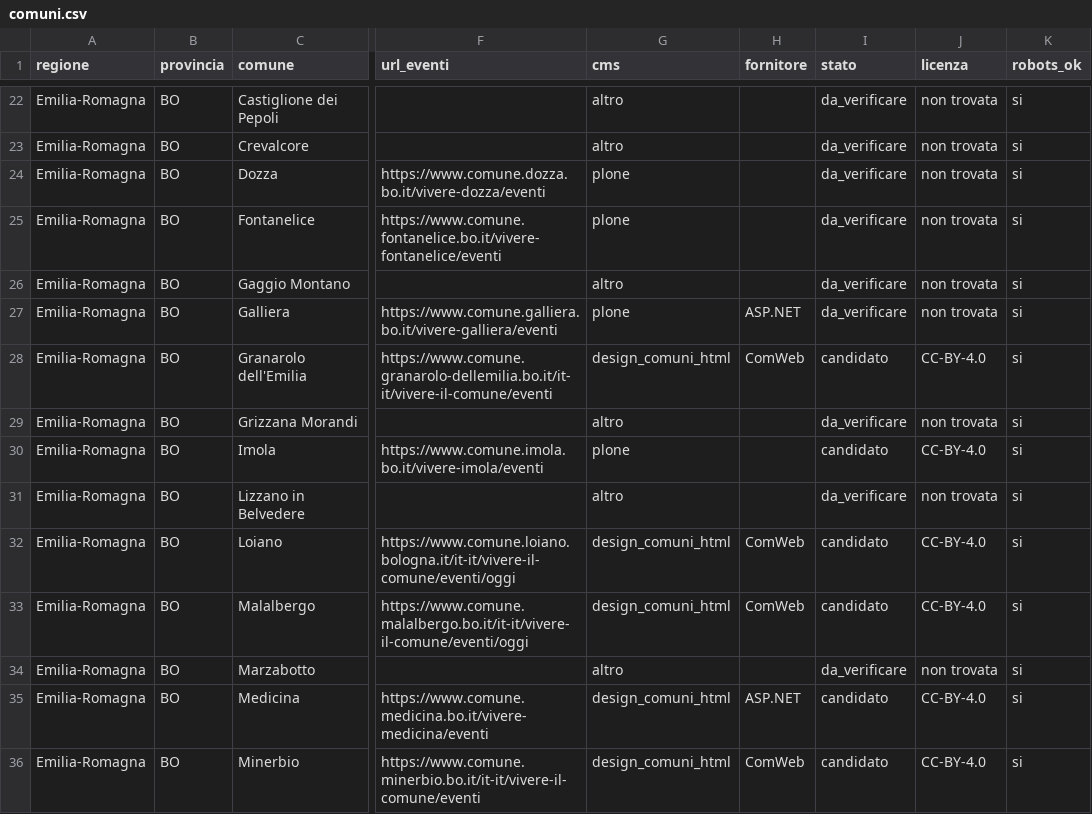
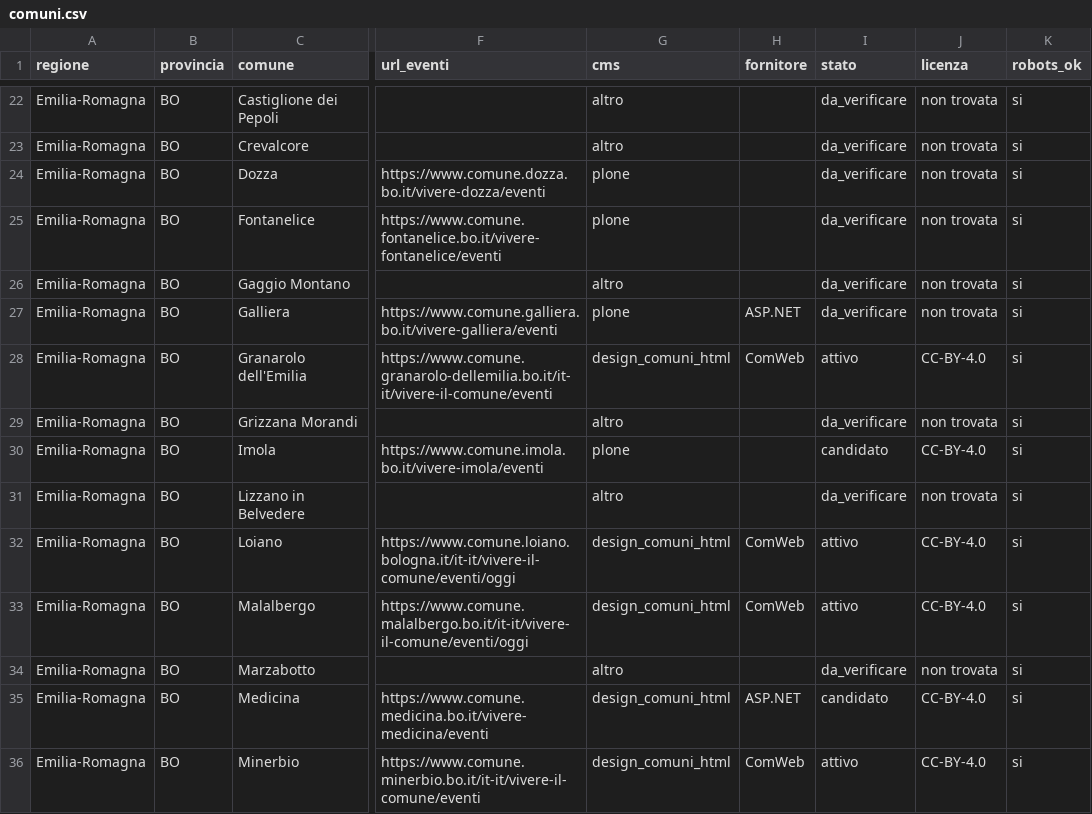
Before and after one commit to AndreaAzzarello/app_eventi, a CSV file: tools/importer/sources/comuni.csv, drawn as a sheet; only a part is shown, gaps mark what is left out; the diff covers the shown part only; the diff names each change by its address in the sheet, - before the commit and + after, or states it on an @@ line.

```diff
--- a/tools/importer/sources/comuni.csv
+++ b/tools/importer/sources/comuni.csv
-I28 (stato): candidato
+I28 (stato): attivo
-I32:I33 (stato): candidato
+I32:I33 (stato): attivo
-I36 (stato): candidato
+I36 (stato): attivo
```
Also changed, not shown: 39 edited cells elsewhere in this file, 1 other file.
